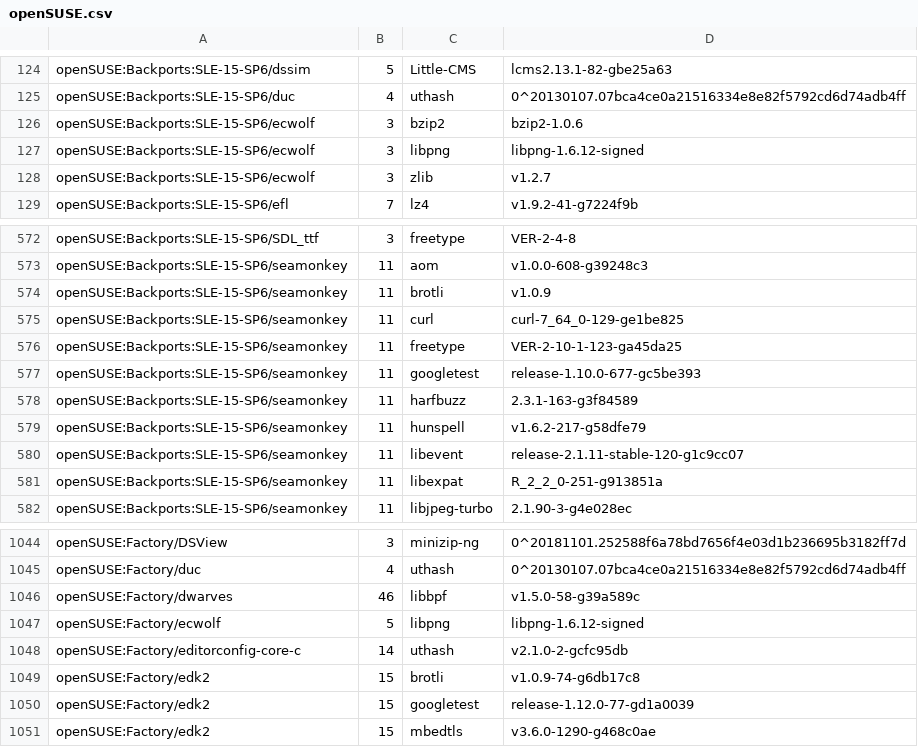
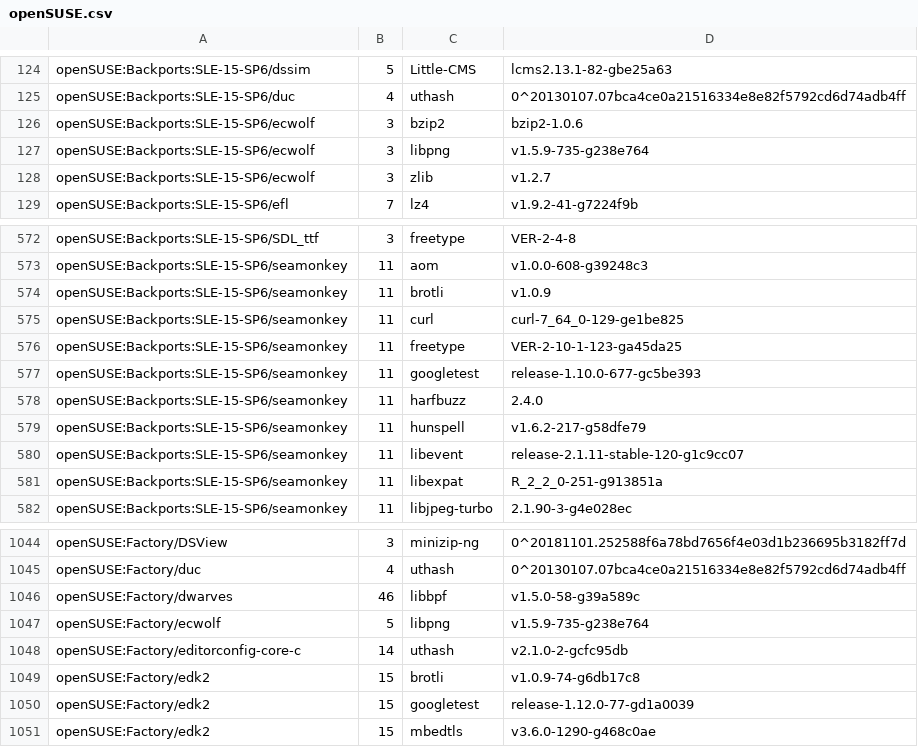
Before and after one commit to wfrisch/idlib_results, a CSV file: openSUSE.csv, drawn as a sheet; only a part is shown, gaps mark what is left out.

Commit message:
openSUSE: update

```diff
--- a/openSUSE.csv
+++ b/openSUSE.csv
@@ -126,3 +126,3 @@ openSUSE:Backports:SLE-15-SP6/duc,4,uthash,0^20130107.07bca4ce0a21516334e8e82f57
 openSUSE:Backports:SLE-15-SP6/ecwolf,3,bzip2,bzip2-1.0.6
-openSUSE:Backports:SLE-15-SP6/ecwolf,3,libpng,libpng-1.6.12-signed
+openSUSE:Backports:SLE-15-SP6/ecwolf,3,libpng,v1.5.9-735-g238e764
 openSUSE:Backports:SLE-15-SP6/ecwolf,3,zlib,v1.2.7
@@ -577,3 +577,3 @@ openSUSE:Backports:SLE-15-SP6/seamonkey,11,freetype,VER-2-10-1-123-ga45da25
 openSUSE:Backports:SLE-15-SP6/seamonkey,11,googletest,release-1.10.0-677-gc5be393
-openSUSE:Backports:SLE-15-SP6/seamonkey,11,harfbuzz,2.3.1-163-g3f84589
+openSUSE:Backports:SLE-15-SP6/seamonkey,11,harfbuzz,2.4.0
 openSUSE:Backports:SLE-15-SP6/seamonkey,11,hunspell,v1.6.2-217-g58dfe79
@@ -1046,3 +1046,3 @@ openSUSE:Factory/duc,4,uthash,0^20130107.07bca4ce0a21516334e8e82f5792cd6d74adb4f
 openSUSE:Factory/dwarves,46,libbpf,v1.5.0-58-g39a589c
-openSUSE:Factory/ecwolf,5,libpng,libpng-1.6.12-signed
+openSUSE:Factory/ecwolf,5,libpng,v1.5.9-735-g238e764
 openSUSE:Factory/editorconfig-core-c,14,uthash,v2.1.0-2-gcfc95db
```
